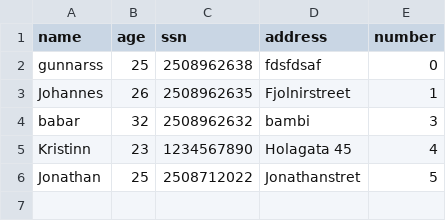
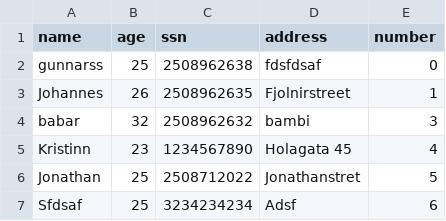
Before and after one commit to FridrikOG/projectpylon, a CSV file: data/customers.csv, drawn as a sheet; the diff names each change by its address in the sheet, - before the commit and + after, or states it on an @@ line.

Commit message:
adding changes

```diff
--- a/data/customers.csv
+++ b/data/customers.csv
+row 7: Sfdsaf | 25 | 3234234234 | Adsf | 6
```
